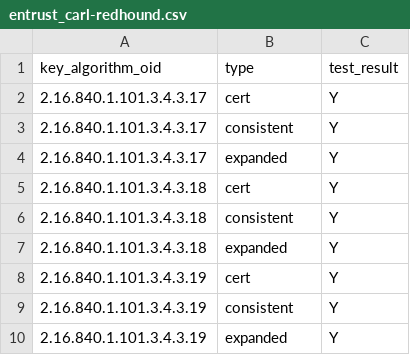
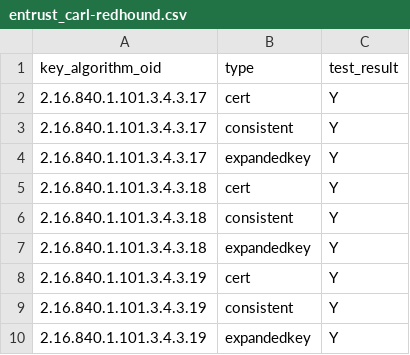
Before and after one commit to IETF-Hackathon/pqc-certificates, a CSV file: providers/carl-redhound/compatMatrices/artifacts_certs_r5/entrust_carl-redhound.csv, drawn as a sheet.

```diff
--- a/providers/carl-redhound/compatMatrices/artifacts_certs_r5/entrust_carl-redhound.csv
+++ b/providers/carl-redhound/compatMatrices/artifacts_certs_r5/entrust_carl-redhound.csv
@@ -3,8 +3,8 @@ key_algorithm_oid,type,test_result
 2.16.840.1.101.3.4.3.17,consistent,Y
-2.16.840.1.101.3.4.3.17,expanded,Y
+2.16.840.1.101.3.4.3.17,expandedkey,Y
 2.16.840.1.101.3.4.3.18,cert,Y
 2.16.840.1.101.3.4.3.18,consistent,Y
-2.16.840.1.101.3.4.3.18,expanded,Y
+2.16.840.1.101.3.4.3.18,expandedkey,Y
 2.16.840.1.101.3.4.3.19,cert,Y
 2.16.840.1.101.3.4.3.19,consistent,Y
-2.16.840.1.101.3.4.3.19,expanded,Y
+2.16.840.1.101.3.4.3.19,expandedkey,Y
```
Also changed, not shown: providers/ossl35/compatMatrices/artifacts_certs_r5/corey-digicert_ossl35.csv, 11 other files.
